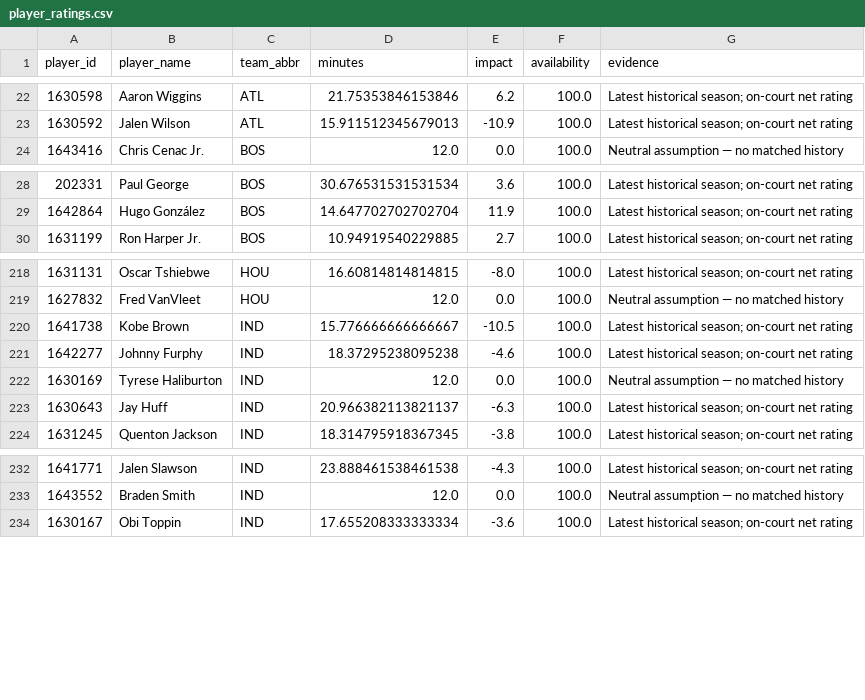
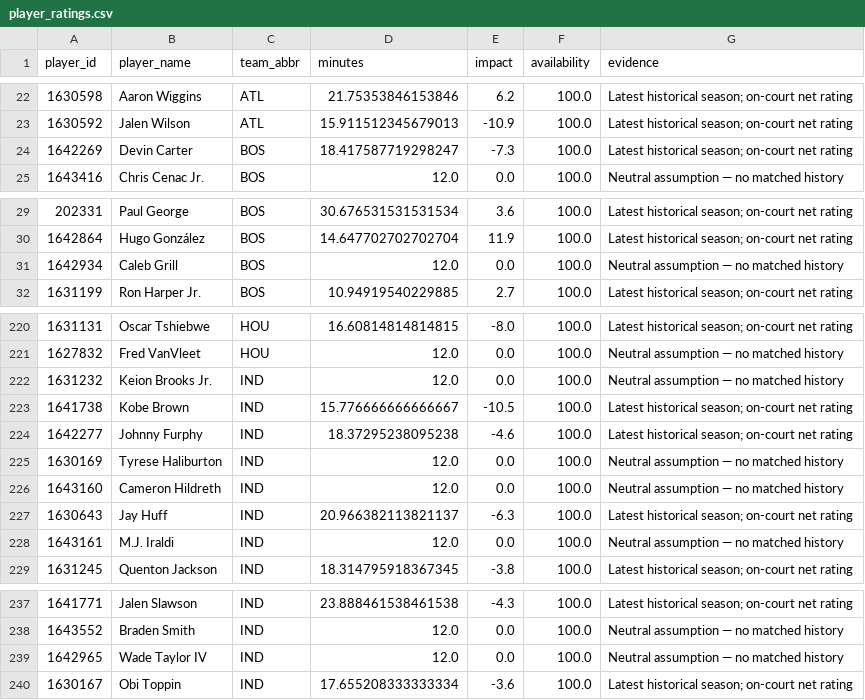
Before and after one commit to ADorsey1/nba-forecast-lab, a CSV file: data/processed/player_ratings.csv, drawn as a sheet; only a part is shown, gaps mark what is left out.

```diff
--- a/data/processed/player_ratings.csv
+++ b/data/processed/player_ratings.csv
@@ -23,2 +23,3 @@ player_id,player_name,team_abbr,minutes,impact,availability,evidence
 1630592,Jalen Wilson,ATL,15.911512345679013,-10.9,100.0,Latest historical season; on-court net rating
+1642269,Devin Carter,BOS,18.417587719298247,-7.3,100.0,Latest historical season; on-court net rating
 1643416,Chris Cenac Jr.,BOS,12.0,0.0,100.0,Neutral assumption — no matched history
@@ -29,2 +30,3 @@ player_id,player_name,team_abbr,minutes,impact,availability,evidence
 1642864,Hugo González,BOS,14.647702702702704,11.9,100.0,Latest historical season; on-court net rating
+1642934,Caleb Grill,BOS,12.0,0.0,100.0,Neutral assumption — no matched history
 1631199,Ron Harper Jr.,BOS,10.94919540229885,2.7,100.0,Latest historical season; on-court net rating
@@ -219,2 +221,3 @@ player_id,player_name,team_abbr,minutes,impact,availability,evidence
 1627832,Fred VanVleet,HOU,12.0,0.0,100.0,Neutral assumption — no matched history
+1631232,Keion Brooks Jr.,IND,12.0,0.0,100.0,Neutral assumption — no matched history
 1641738,Kobe Brown,IND,15.776666666666667,-10.5,100.0,Latest historical season; on-court net rating
@@ -222,3 +225,5 @@ player_id,player_name,team_abbr,minutes,impact,availability,evidence
 1630169,Tyrese Haliburton,IND,12.0,0.0,100.0,Neutral assumption — no matched history
+1643160,Cameron Hildreth,IND,12.0,0.0,100.0,Neutral assumption — no matched history
 1630643,Jay Huff,IND,20.966382113821137,-6.3,100.0,Latest historical season; on-court net rating
+1643161,M.J. Iraldi,IND,12.0,0.0,100.0,Neutral assumption — no matched history
 1631245,Quenton Jackson,IND,18.314795918367345,-3.8,100.0,Latest historical season; on-court net rating
@@ -233,2 +238,3 @@ player_id,player_name,team_abbr,minutes,impact,availability,evidence
 1643552,Braden Smith,IND,12.0,0.0,100.0,Neutral assumption — no matched history
+1642965,Wade Taylor IV,IND,12.0,0.0,100.0,Neutral assumption — no matched history
 1630167,Obi Toppin,IND,17.655208333333334,-3.6,100.0,Latest historical season; on-court net rating
```
Also changed, not shown: data/processed/next_season_forecast.csv, data/processed/next_season_simulation.csv, 6 other files.
